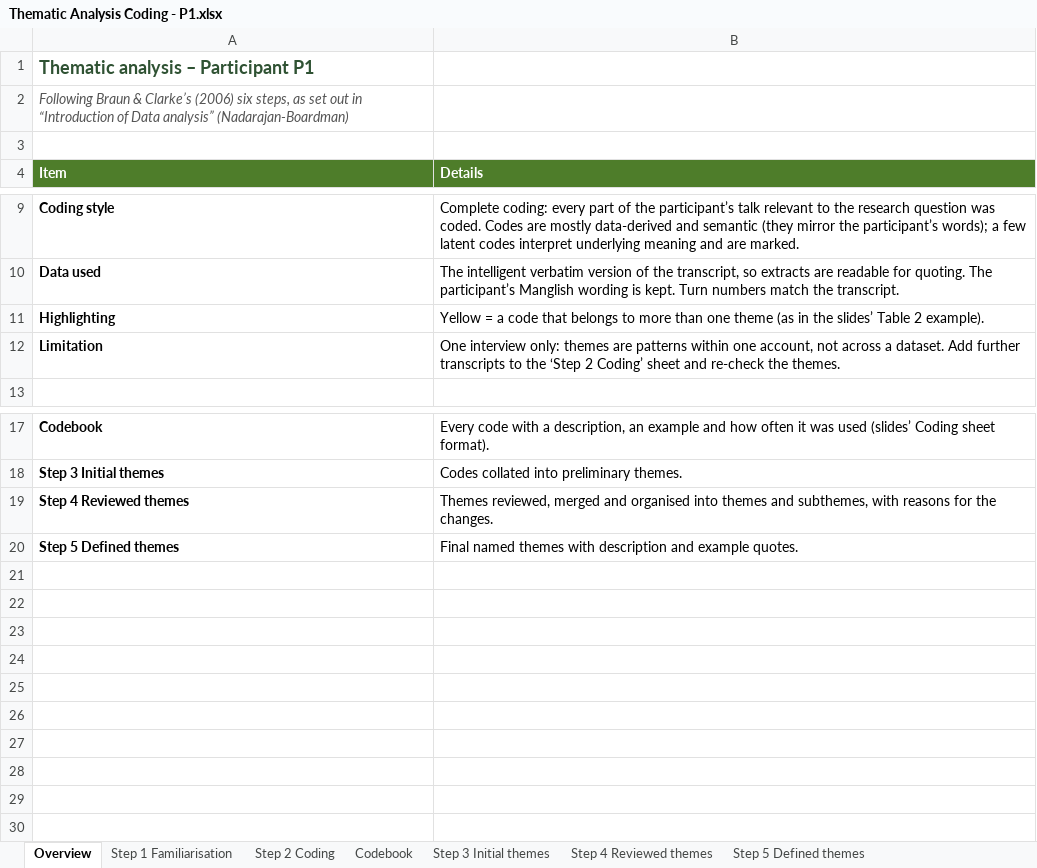
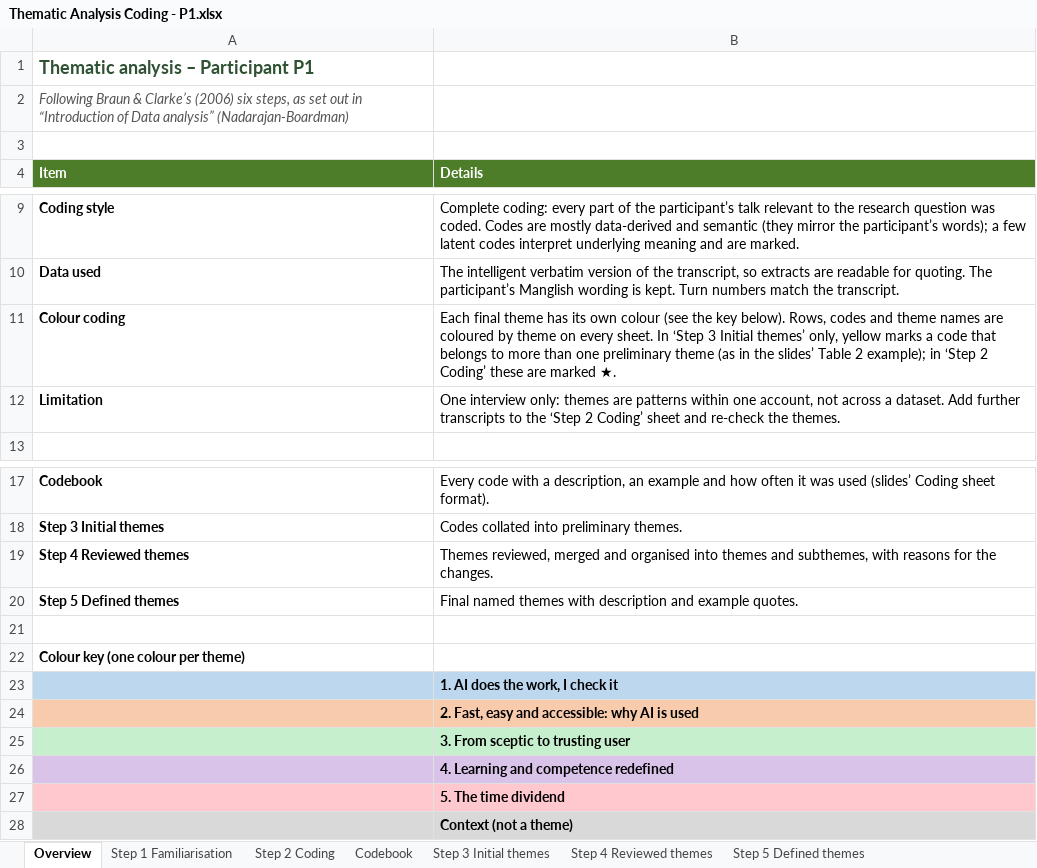
Before and after one commit to thaqif0709/qualitative-methods, an Excel workbook: Thematic Analysis Coding - P1.xlsx, sheet Overview, drawn as a sheet; only a part is shown, gaps mark what is left out; values as stored, in another font and other column widths than the file's, no borders; removed rows and columns are numbered as before the commit, all else as after; the diff names each change by its address in the sheet, - before the commit and + after, or states it on an @@ line.

```diff
--- a/Thematic Analysis Coding - P1.xlsx (sheet Overview)
+++ b/Thematic Analysis Coding - P1.xlsx (sheet Overview)
-row 11: Highlighting | Yellow = a code that belongs to more than one theme (as in the slides’ Table 2 example).
+row 11: Colour coding | Each final theme has its own colour (see the key below). Rows, codes and theme names are coloured by theme on every sheet. In ‘Step 3 Initial themes’ only, yellow marks a code that belongs to more than one preliminary theme (as in the slides’ Table 2 example); in ‘Step 2 Coding’ these are marked ★.
+row 21: (empty)
+row 22: Colour key (one colour per theme)
+row 23:  | 1. AI does the work, I check it
+row 24:  | 2. Fast, easy and accessible: why AI is used
+row 25:  | 3. From sceptic to trusting user
+row 26:  | 4. Learning and competence redefined
+row 27:  | 5. The time dividend
+row 28:  | Context (not a theme)
```
Also changed, not shown: sheet Step 4 Reviewed themes, sheet Step 2 Coding, sheet Step 3 Initial themes, sheet Codebook, sheet Step 5 Defined themes, 2 other files.
